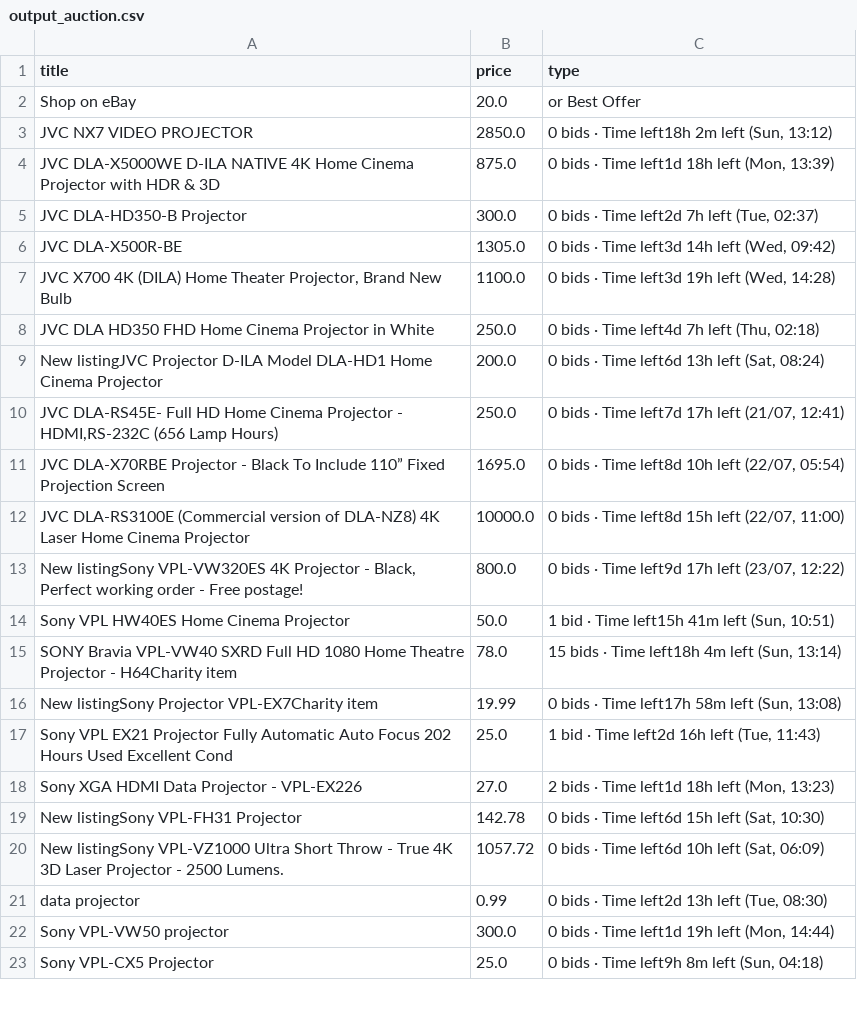
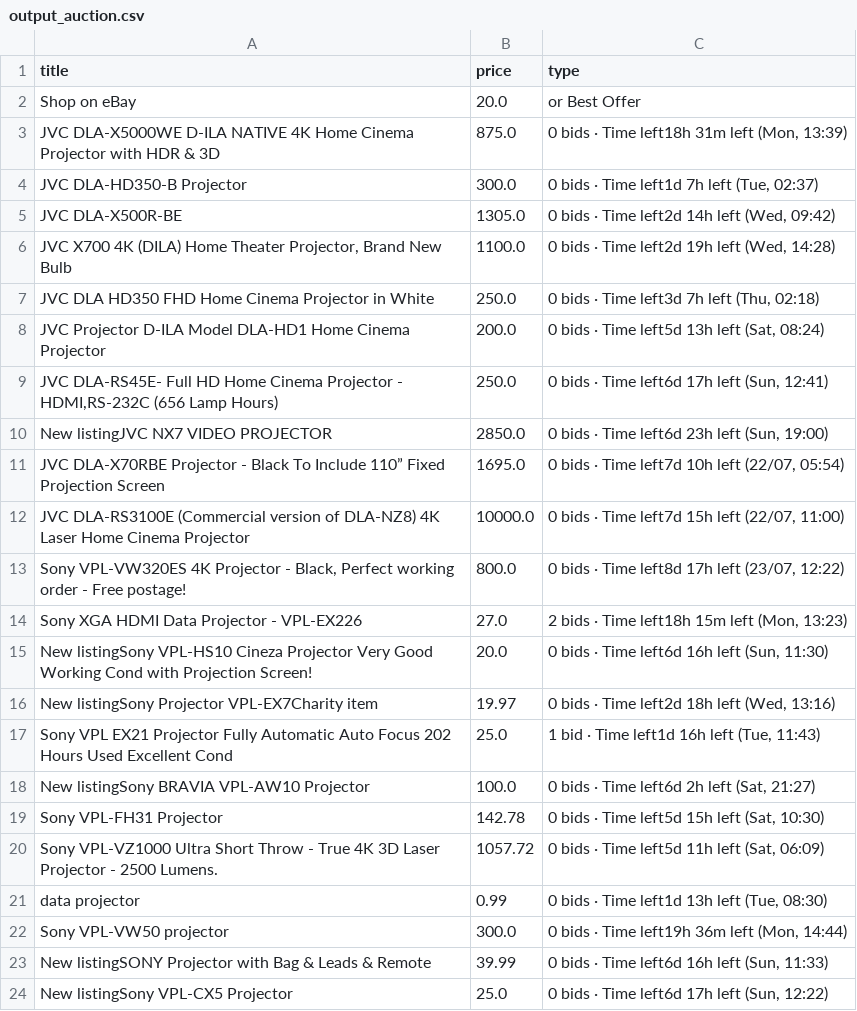
Before and after one commit to LFCottrell/Ebay_JVC, a CSV file: output_auction.csv, drawn as a sheet; only a part is shown; the diff covers the shown part only.

```diff
--- a/output_auction.csv
+++ b/output_auction.csv
@@ -2,22 +2,23 @@ title,price,type
 Shop on eBay,20.0,or Best Offer
-JVC NX7 VIDEO PROJECTOR,2850.0,"0 bids · Time left18h 2m left (Sun, 13:12)"
-JVC DLA-X5000WE D-ILA NATIVE 4K Home Cinema Projector with HDR  & 3D,875.0,"0 bids · Time left1d 18h left (Mon, 13:39)"
-JVC DLA-HD350-B Projector,300.0,"0 bids · Time left2d 7h left (Tue, 02:37)"
-JVC DLA-X500R-BE,1305.0,"0 bids · Time left3d 14h left (Wed, 09:42)"
-"JVC  X700 4K (DILA) Home Theater Projector, Brand New Bulb",1100.0,"0 bids · Time left3d 19h left (Wed, 14:28)"
-JVC DLA HD350 FHD Home Cinema Projector in White,250.0,"0 bids · Time left4d 7h left (Thu, 02:18)"
-New listingJVC Projector D-ILA  Model DLA-HD1 Home Cinema Projector,200.0,"0 bids · Time left6d 13h left (Sat, 08:24)"
-"JVC DLA-RS45E- Full HD Home Cinema Projector - HDMI,RS-232C (656 Lamp Hours)",250.0,"0 bids · Time left7d 17h left (21/07, 12:41)"
-JVC DLA-X70RBE Projector - Black To Include 110” Fixed Projection Screen,1695.0,"0 bids · Time left8d 10h left (22/07, 05:54)"
-JVC DLA-RS3100E (Commercial version of DLA-NZ8) 4K Laser Home Cinema Projector,10000.0,"0 bids · Time left8d 15h left (22/07, 11:00)"
-"New listingSony VPL-VW320ES 4K Projector - Black, Perfect working order - Free postage!",800.0,"0 bids · Time left9d 17h left (23/07, 12:22)"
-Sony VPL HW40ES Home Cinema Projector,50.0,"1 bid · Time left15h 41m left (Sun, 10:51)"
-SONY Bravia VPL-VW40 SXRD Full HD 1080 Home Theatre Projector - H64Charity item,78.0,"15 bids · Time left18h 4m left (Sun, 13:14)"
-New listingSony Projector VPL-EX7Charity item,19.99,"0 bids · Time left17h 58m left (Sun, 13:08)"
-Sony VPL EX21 Projector Fully Automatic Auto Focus 202 Hours Used Excellent Cond,25.0,"1 bid · Time left2d 16h left (Tue, 11:43)"
-Sony XGA HDMI Data Projector - VPL-EX226,27.0,"2 bids · Time left1d 18h left (Mon, 13:23)"
-New listingSony VPL-FH31 Projector,142.78,"0 bids · Time left6d 15h left (Sat, 10:30)"
-New listingSony VPL-VZ1000 Ultra Short Throw  - True 4K 3D Laser Projector  - 2500 Lumens.,1057.72,"0 bids · Time left6d 10h left (Sat, 06:09)"
-data projector,0.99,"0 bids · Time left2d 13h left (Tue, 08:30)"
-Sony VPL-VW50  projector,300.0,"0 bids · Time left1d 19h left (Mon, 14:44)"
-Sony VPL-CX5 Projector,25.0,"0 bids · Time left9h 8m left (Sun, 04:18)"
+JVC DLA-X5000WE D-ILA NATIVE 4K Home Cinema Projector with HDR  & 3D,875.0,"0 bids · Time left18h 31m left (Mon, 13:39)"
+JVC DLA-HD350-B Projector,300.0,"0 bids · Time left1d 7h left (Tue, 02:37)"
+JVC DLA-X500R-BE,1305.0,"0 bids · Time left2d 14h left (Wed, 09:42)"
+"JVC  X700 4K (DILA) Home Theater Projector, Brand New Bulb",1100.0,"0 bids · Time left2d 19h left (Wed, 14:28)"
+JVC DLA HD350 FHD Home Cinema Projector in White,250.0,"0 bids · Time left3d 7h left (Thu, 02:18)"
+JVC Projector D-ILA  Model DLA-HD1 Home Cinema Projector,200.0,"0 bids · Time left5d 13h left (Sat, 08:24)"
+"JVC DLA-RS45E- Full HD Home Cinema Projector - HDMI,RS-232C (656 Lamp Hours)",250.0,"0 bids · Time left6d 17h left (Sun, 12:41)"
+New listingJVC NX7 VIDEO PROJECTOR,2850.0,"0 bids · Time left6d 23h left (Sun, 19:00)"
+JVC DLA-X70RBE Projector - Black To Include 110” Fixed Projection Screen,1695.0,"0 bids · Time left7d 10h left (22/07, 05:54)"
+JVC DLA-RS3100E (Commercial version of DLA-NZ8) 4K Laser Home Cinema Projector,10000.0,"0 bids · Time left7d 15h left (22/07, 11:00)"
+"Sony VPL-VW320ES 4K Projector - Black, Perfect working order - Free postage!",800.0,"0 bids · Time left8d 17h left (23/07, 12:22)"
+Sony XGA HDMI Data Projector - VPL-EX226,27.0,"2 bids · Time left18h 15m left (Mon, 13:23)"
+New listingSony VPL-HS10 Cineza Projector Very Good Working Cond with Projection Screen!,20.0,"0 bids · Time left6d 16h left (Sun, 11:30)"
+New listingSony Projector VPL-EX7Charity item,19.97,"0 bids · Time left2d 18h left (Wed, 13:16)"
+Sony VPL EX21 Projector Fully Automatic Auto Focus 202 Hours Used Excellent Cond,25.0,"1 bid · Time left1d 16h left (Tue, 11:43)"
+New listingSony BRAVIA VPL-AW10 Projector,100.0,"0 bids · Time left6d 2h left (Sat, 21:27)"
+Sony VPL-FH31 Projector,142.78,"0 bids · Time left5d 15h left (Sat, 10:30)"
+Sony VPL-VZ1000 Ultra Short Throw  - True 4K 3D Laser Projector  - 2500 Lumens.,1057.72,"0 bids · Time left5d 11h left (Sat, 06:09)"
+data projector,0.99,"0 bids · Time left1d 13h left (Tue, 08:30)"
+Sony VPL-VW50  projector,300.0,"0 bids · Time left19h 36m left (Mon, 14:44)"
+New listingSONY Projector with Bag & Leads & Remote,39.99,"0 bids · Time left6d 16h left (Sun, 11:33)"
+New listingSony VPL-CX5 Projector,25.0,"0 bids · Time left6d 17h left (Sun, 12:22)"
```
Also changed, not shown: 9 edited cells elsewhere in this file, new_df.csv, old_df.csv, 1 other file.
